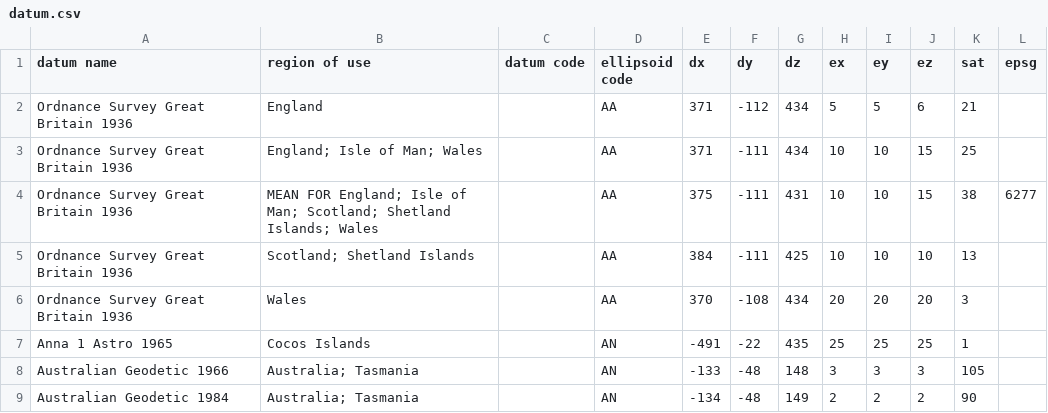
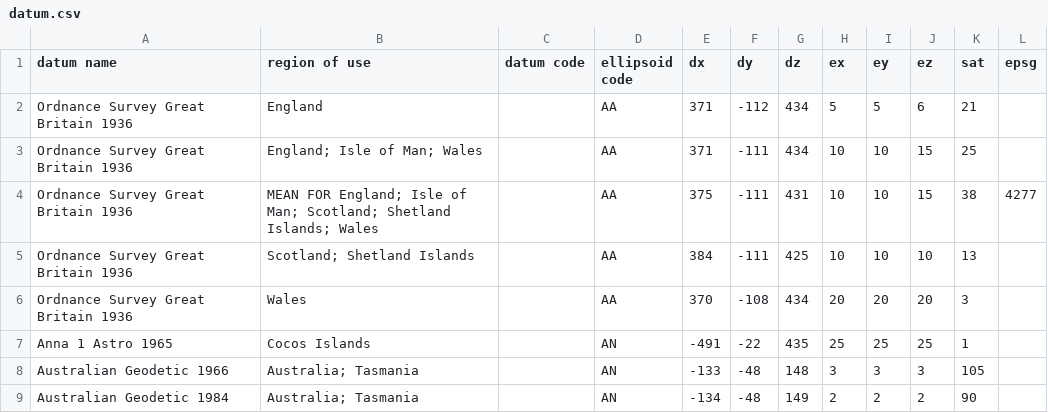
Before and after one commit to academe/osgb-tools, a CSV file: data/datum.csv, drawn as a sheet; only a part is shown.

Commit message:
Update datum.csv

```diff
--- a/data/datum.csv
+++ b/data/datum.csv
@@ -3,3 +3,3 @@ Ordnance Survey Great Britain 1936,England,,AA,371,-112,434,5,5,6,21,
 Ordnance Survey Great Britain 1936,England; Isle of Man; Wales,,AA,371,-111,434,10,10,15,25,
-Ordnance Survey Great Britain 1936,MEAN FOR England; Isle of Man; Scotland; Shetland Islands; Wales,,AA,375,-111,431,10,10,15,38,6277
+Ordnance Survey Great Britain 1936,MEAN FOR England; Isle of Man; Scotland; Shetland Islands; Wales,,AA,375,-111,431,10,10,15,38,4277
 Ordnance Survey Great Britain 1936,Scotland; Shetland Islands,,AA,384,-111,425,10,10,10,13,
```
